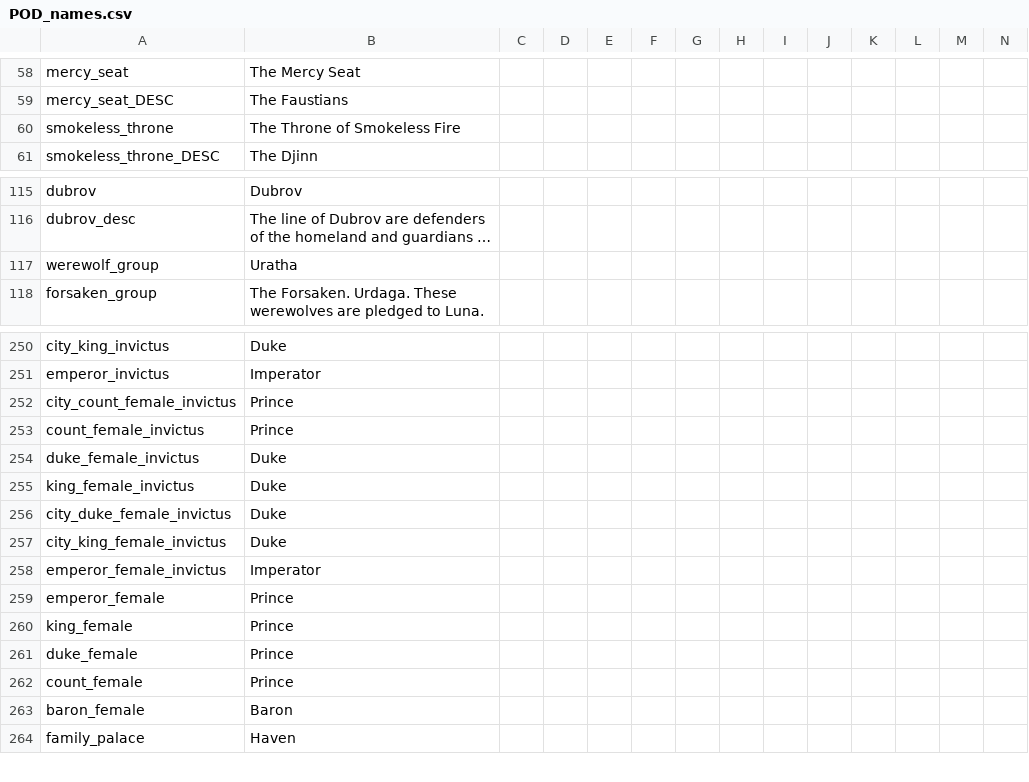
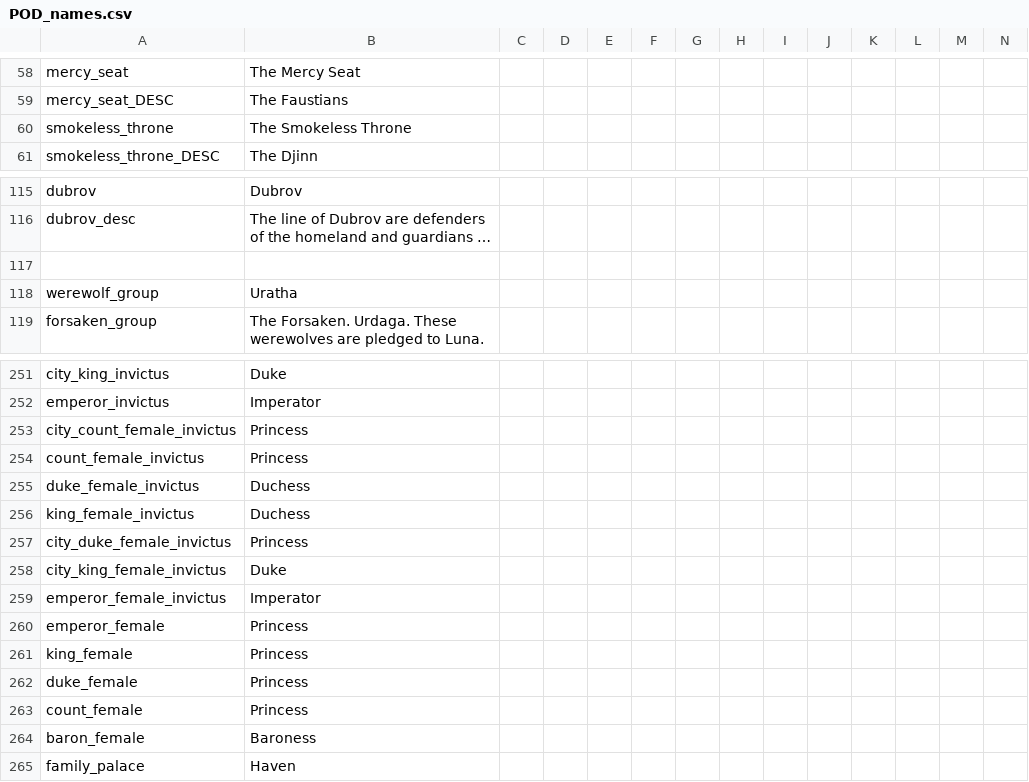
Before and after one commit to PrincesOfDarknessMod/POD-for-CK2, a CSV file: POD_v_0.1.7/Princes_of_Darkness_v_0.1.7/localisation/POD_names.csv, drawn as a sheet; only a part is shown, gaps mark what is left out; long unchanged cells end in …; addresses are those after the commit; rows hold the shown columns only; the diff names each change by its address in the sheet, - before the commit and + after, or states it on an @@ line.

Commit message:
Pedro's cleanup
Fixes to pod name spaces, early vitae system, etc...

```diff
--- a/POD_v_0.1.7/Princes_of_Darkness_v_0.1.7/localisation/POD_names.csv
+++ b/POD_v_0.1.7/Princes_of_Darkness_v_0.1.7/localisation/POD_names.csv
-B60: The Throne of Smokeless Fire
+B60: The Smokeless Throne
+row 117: (empty)
-B253:B254: Prince
+B253:B254: Princess
-B255:B256: Duke
+B255:B256: Duchess
-B257: Duke
+B257: Princess
-B260:B263: Prince
+B260:B263: Princess
-B264: Baron
+B264: Baroness
```
Also changed, not shown: 35 other files.
